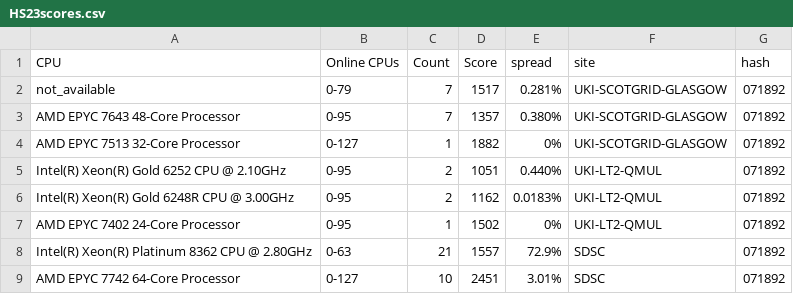
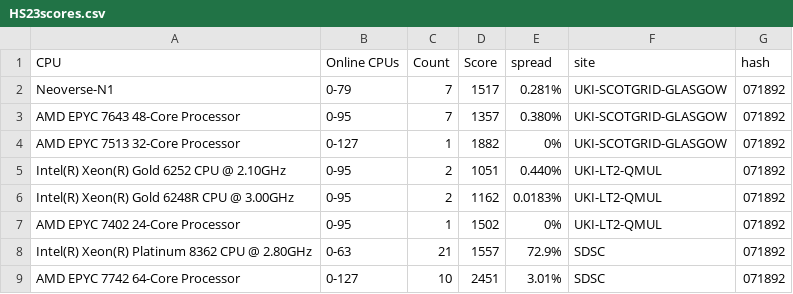
Before and after one commit to DomenicoGiordano/hepix-forum.github.io, a CSV file: _data/HS23scores.csv, drawn as a sheet; only a part is shown.

Commit message:
rename neoverse

```diff
--- a/_data/HS23scores.csv
+++ b/_data/HS23scores.csv
@@ -1,3 +1,3 @@
 "CPU","Online CPUs","Count","Score","spread","site","hash"
-not_available,0-79,7,1517,0.281%,UKI-SCOTGRID-GLASGOW,071892
+ Neoverse-N1 ,0-79,7,1517,0.281%,UKI-SCOTGRID-GLASGOW,071892
 AMD EPYC 7643 48-Core Processor,0-95,7,1357,0.380%,UKI-SCOTGRID-GLASGOW,071892
```
